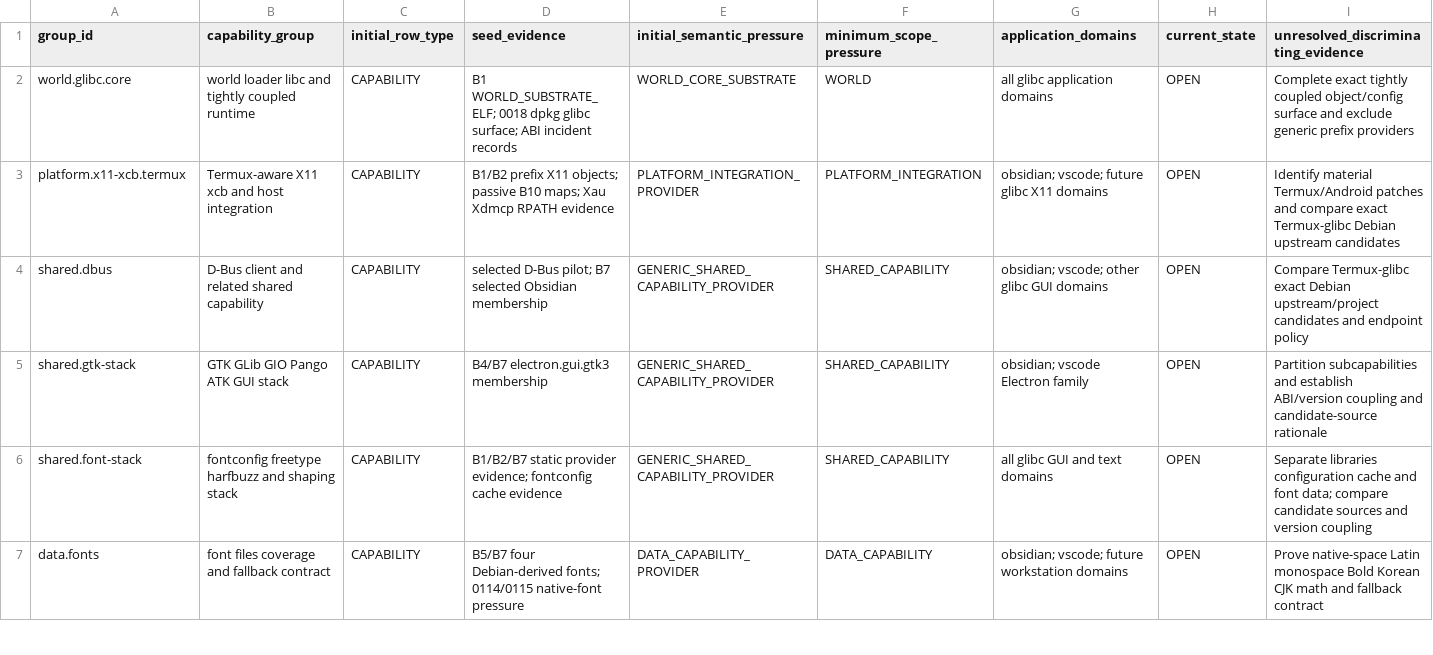
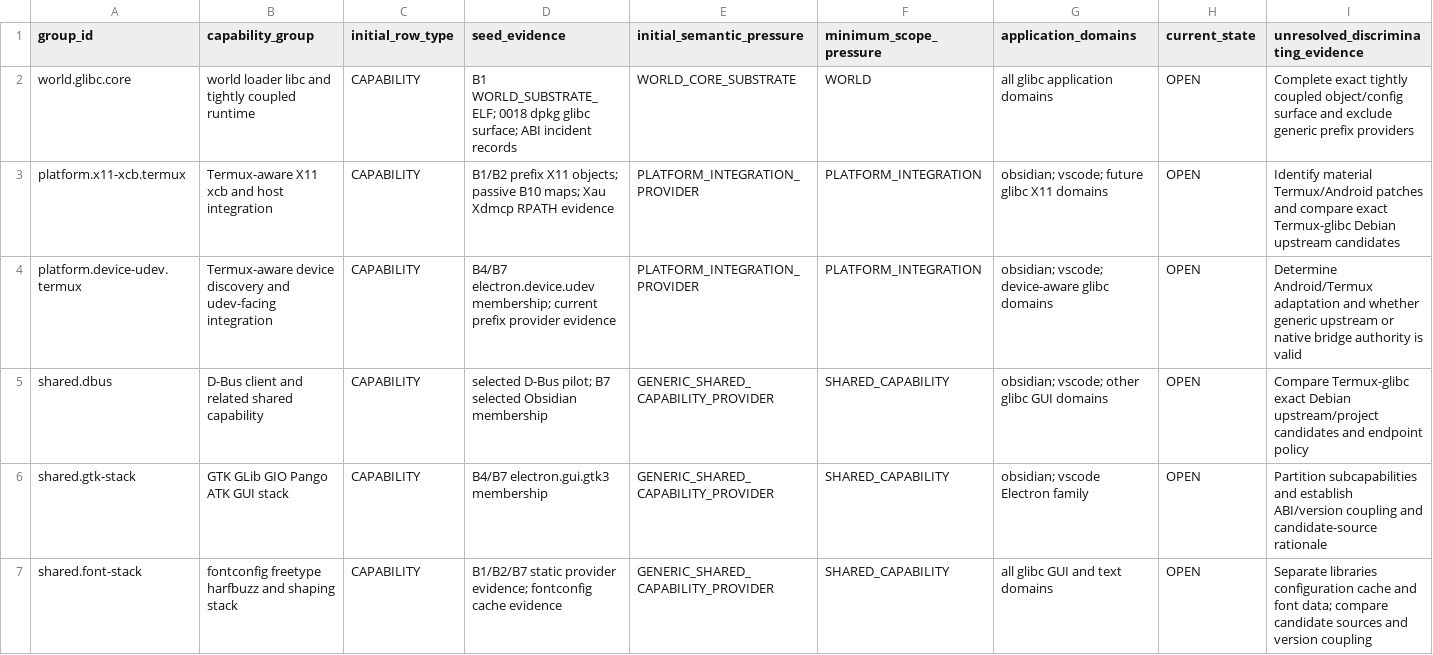
Before and after one commit to daylight-00/termux-native-desktop, a TSV file: experiments/glibc/selected-obsidian-provider-authority/schema/capability-groups.tsv, drawn as a sheet; only a part is shown; the shorter side is filled out with more unchanged rows; the diff covers the shown part only; the diff names each change by its address in the sheet, - before the commit and + after, or states it on an @@ line.

Commit message:
provider-authority: add N2 read-only evidence collector

```diff
--- a/experiments/glibc/selected-obsidian-provider-authority/schema/capability-groups.tsv
+++ b/experiments/glibc/selected-obsidian-provider-authority/schema/capability-groups.tsv
+row 4: platform.device-udev.termux | Termux-aware device discovery and udev-facing integration | CAPABILITY | B4/B7 electron.device.udev membership; current prefix provider evidence | PLATFORM_INTEGRATION_PROVIDER | PLATFORM_INTEGRATION | obsidian; vscode; device-aware glibc domains | OPEN | Determine Android/Termux adaptation and whether generic upstream or native bridge authority is valid
```
Also changed, not shown: 2 added rows elsewhere in this file, experiments/glibc/selected-obsidian-provider-authority/schema/census-columns.tsv, 3 other files.
